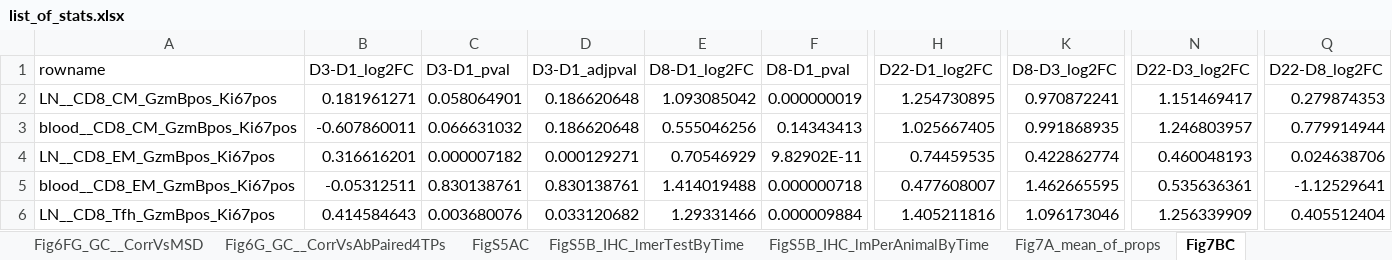
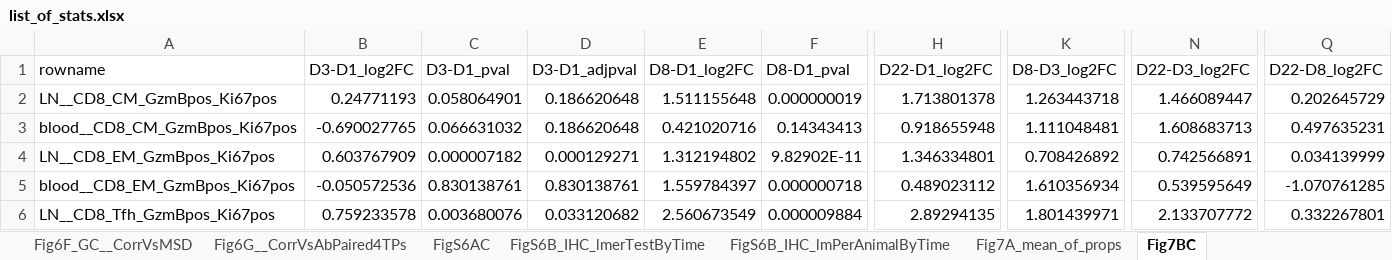
Before and after one commit to NCI-VB/felber_LION_macaque, an Excel workbook: outputs/list_of_stats.xlsx, sheet Fig7BC, drawn as a sheet; only a part is shown, gaps mark what is left out; values as stored, in another font and other column widths than the file's, no borders; the diff covers the shown part only; the diff names each change by its address in the sheet, - before the commit and + after, or states it on an @@ line.

```diff
--- a/outputs/list_of_stats.xlsx (sheet Fig7BC)
+++ b/outputs/list_of_stats.xlsx (sheet Fig7BC)
-sheet tab: FigS5AC
+sheet tab: Fig6F_GC__CorrVsMSD
-sheet tab: FigS5B_IHC_lmerTestByTime
+sheet tab: Fig6G__CorrVsAbPaired4TPs
-sheet tab: FigS5B_IHC_lmPerAnimalByTime
+sheet tab: FigS6AC
-sheet tab: Fig6FG_GC__CorrVsMSD
-sheet tab: Fig6G_GC__CorrVsAbPaired4TPs
+sheet tab: FigS6B_IHC_lmerTestByTime
+sheet tab: FigS6B_IHC_lmPerAnimalByTime
-B2 (D3-D1_log2FC): 0.181961271
+B2 (D3-D1_log2FC): 0.24771193
-E2 (D8-D1_log2FC): 1.093085042
+E2 (D8-D1_log2FC): 1.511155648
-H2 (D22-D1_log2FC): 1.254730895
+H2 (D22-D1_log2FC): 1.713801378
-K2 (D8-D3_log2FC): 0.970872241
+K2 (D8-D3_log2FC): 1.263443718
-N2 (D22-D3_log2FC): 1.151469417
+N2 (D22-D3_log2FC): 1.466089447
-Q2 (D22-D8_log2FC): 0.279874353
+Q2 (D22-D8_log2FC): 0.202645729
-B3 (D3-D1_log2FC): -0.607860011
+B3 (D3-D1_log2FC): -0.690027765
-E3 (D8-D1_log2FC): 0.555046256
+E3 (D8-D1_log2FC): 0.421020716
-H3 (D22-D1_log2FC): 1.025667405
+H3 (D22-D1_log2FC): 0.918655948
-K3 (D8-D3_log2FC): 0.991868935
+K3 (D8-D3_log2FC): 1.111048481
-N3 (D22-D3_log2FC): 1.246803957
+N3 (D22-D3_log2FC): 1.608683713
-Q3 (D22-D8_log2FC): 0.779914944
+Q3 (D22-D8_log2FC): 0.497635231
-B4 (D3-D1_log2FC): 0.316616201
+B4 (D3-D1_log2FC): 0.603767909
-E4 (D8-D1_log2FC): 0.70546929
+E4 (D8-D1_log2FC): 1.312194802
-H4 (D22-D1_log2FC): 0.74459535
+H4 (D22-D1_log2FC): 1.346334801
-K4 (D8-D3_log2FC): 0.422862774
+K4 (D8-D3_log2FC): 0.708426892
-N4 (D22-D3_log2FC): 0.460048193
+N4 (D22-D3_log2FC): 0.742566891
-Q4 (D22-D8_log2FC): 0.024638706
+Q4 (D22-D8_log2FC): 0.034139999
-B5 (D3-D1_log2FC): -0.05312511
+B5 (D3-D1_log2FC): -0.050572536
-E5 (D8-D1_log2FC): 1.414019488
+E5 (D8-D1_log2FC): 1.559784397
-H5 (D22-D1_log2FC): 0.477608007
+H5 (D22-D1_log2FC): 0.489023112
-K5 (D8-D3_log2FC): 1.462665595
+K5 (D8-D3_log2FC): 1.610356934
-N5 (D22-D3_log2FC): 0.535636361
+N5 (D22-D3_log2FC): 0.539595649
-Q5 (D22-D8_log2FC): -1.12529641
+Q5 (D22-D8_log2FC): -1.070761285
-B6 (D3-D1_log2FC): 0.414584643
+B6 (D3-D1_log2FC): 0.759233578
-E6 (D8-D1_log2FC): 1.29331466
+E6 (D8-D1_log2FC): 2.560673549
-H6 (D22-D1_log2FC): 1.405211816
+H6 (D22-D1_log2FC): 2.89294135
-K6 (D8-D3_log2FC): 1.096173046
+K6 (D8-D3_log2FC): 1.801439971
-N6 (D22-D3_log2FC): 1.256339909
+N6 (D22-D3_log2FC): 2.133707772
-Q6 (D22-D8_log2FC): 0.405512404
+Q6 (D22-D8_log2FC): 0.332267801
```
Also changed, not shown: 78 edited cells elsewhere in this sheet, sheet Fig6F_GC__CorrVsMSD, sheet Fig5DE_Myeloid__CorrVsMSD, sheet FigS2C_MSD_V4, sheet FigS6AC, sheet Fig5ABC, sheet FigS2A_MSD, 11 more sheets, other sheet tabs.
